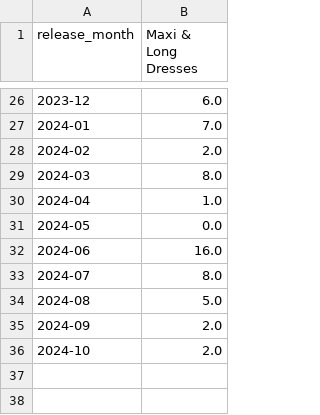
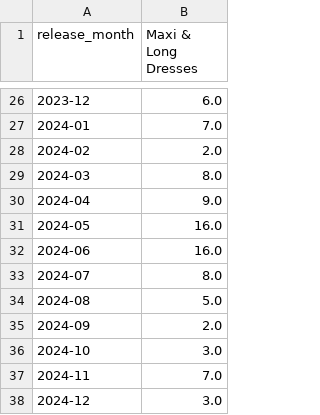
Before and after one commit to IASSCMS/Time-Series-Forecasting, a CSV file: Data/datasetwithtest/Maxi & Long DressesDataSet.csv (was Data/clothigDataSet/Maxi & Long DressesDataSet.csv), drawn as a sheet; only a part is shown, gaps mark what is left out.

```diff
--- a/Data/clothigDataSet/Maxi & Long DressesDataSet.csv
+++ b/Data/datasetwithtest/Maxi & Long DressesDataSet.csv
@@ -29,4 +29,4 @@ release_month,Maxi & Long Dresses
 2024-03,8.0
-2024-04,1.0
-2024-05,0.0
+2024-04,9.0
+2024-05,16.0
 2024-06,16.0
@@ -35,2 +35,4 @@ release_month,Maxi & Long Dresses
 2024-09,2.0
-2024-10,2.0
+2024-10,3.0
+2024-11,7.0
+2024-12,3.0
```
Also changed, not shown: Data/datasetwithtest/Cardigans & Dust CoatsDataSet.csv, Data/datasetwithtest/Coats & JacketsDataSet.csv, 11 other files.
